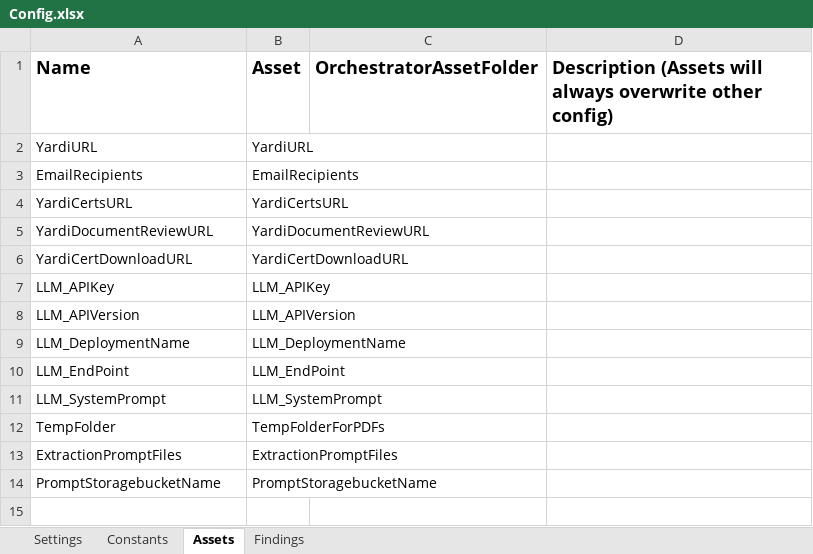
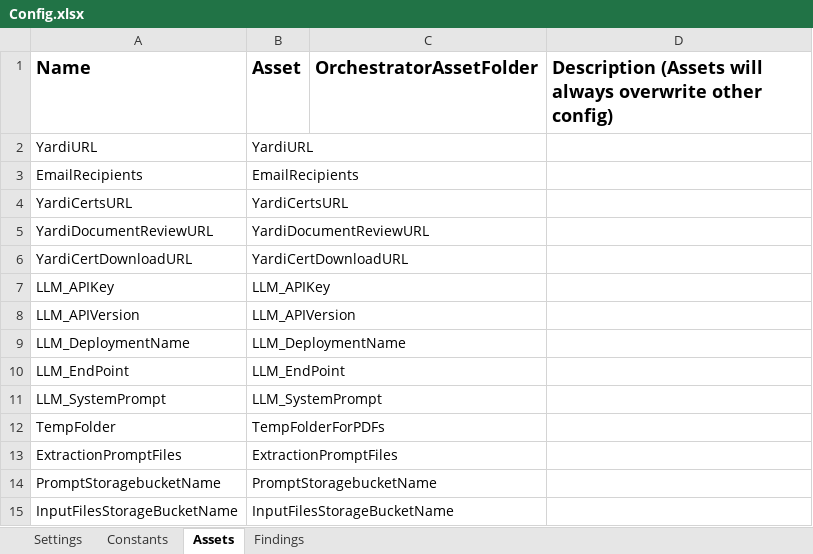
Before and after one commit to Dominiuminc/AZ-Application-Review-Process_Performer, an Excel workbook: Data/Config.xlsx, sheet Assets, drawn as a sheet; values as stored, in another font and other column widths than the file's, no borders; the diff names each change by its address in the sheet, - before the commit and + after, or states it on an @@ line.

```diff
--- a/Data/Config.xlsx (sheet Assets)
+++ b/Data/Config.xlsx (sheet Assets)
+row 15: InputFilesStorageBucketName | InputFilesStorageBucketName
```
Also changed, not shown: sheet Findings, sheet Settings, sheet Constants, 19 other files.
